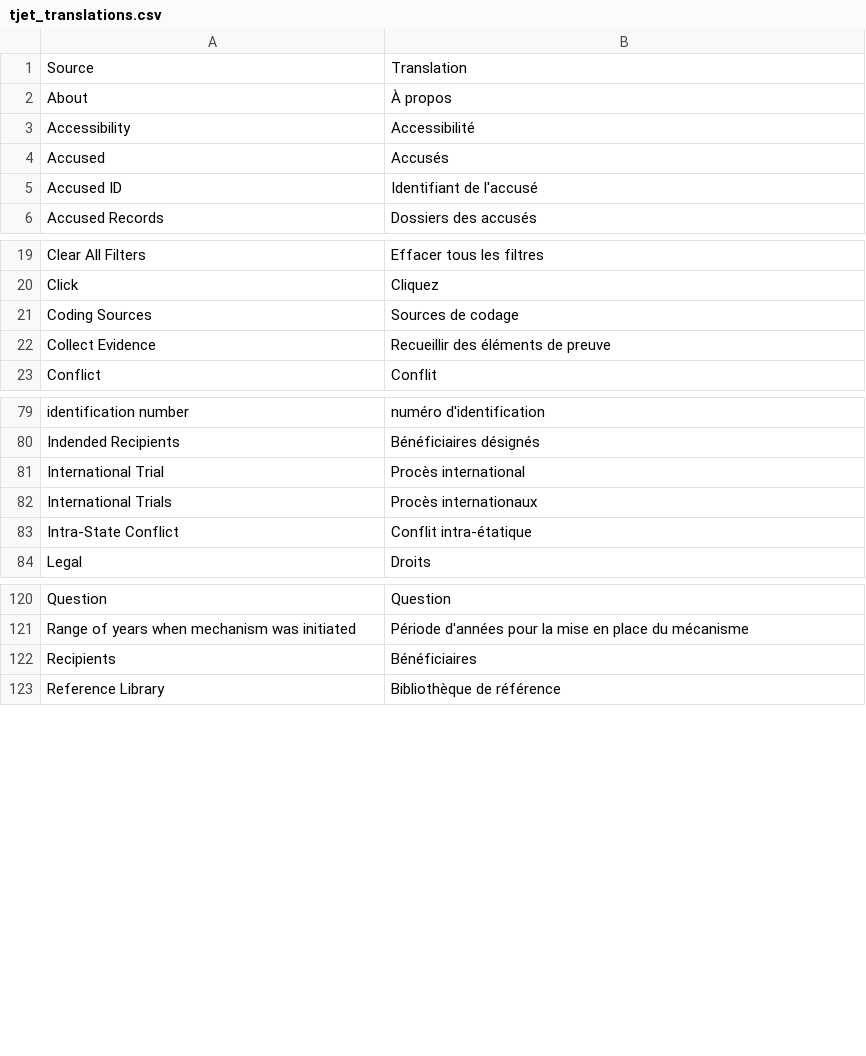
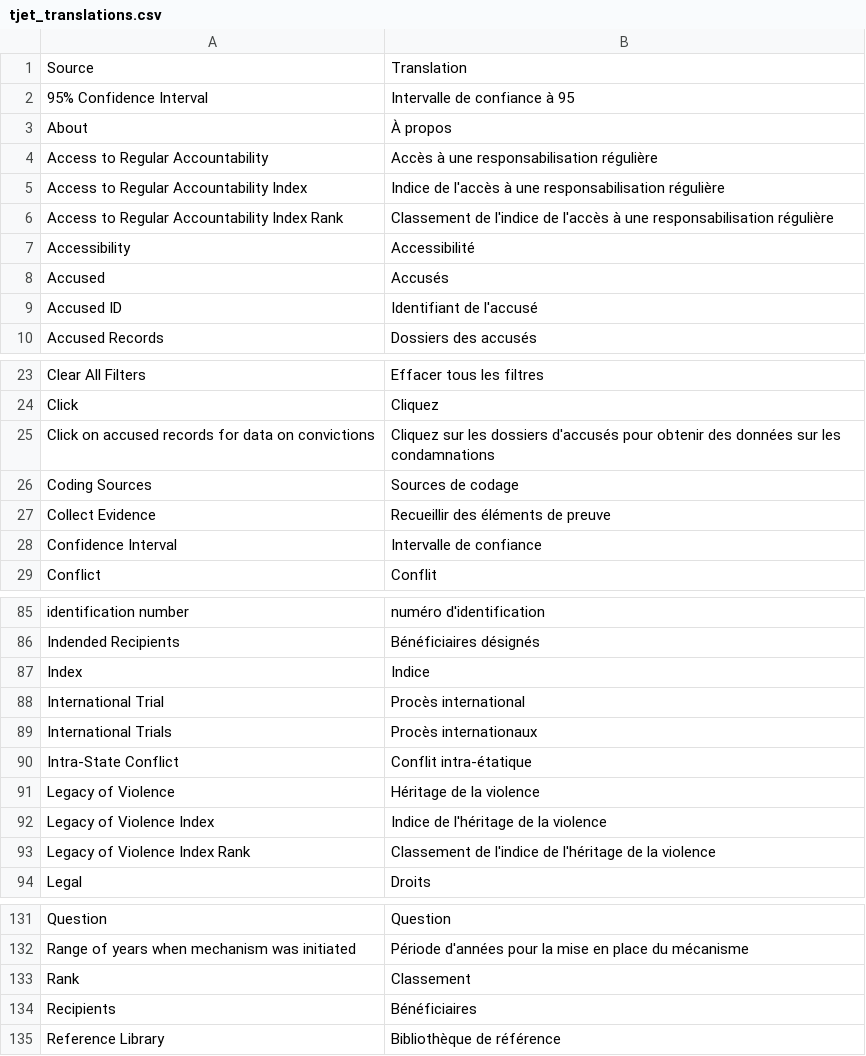
Before and after one commit to tjetdata/tjet-db, a CSV file: data/tjet_translations.csv, drawn as a sheet; only a part is shown, gaps mark what is left out; the diff covers the shown part only.

```diff
--- a/data/tjet_translations.csv
+++ b/data/tjet_translations.csv
@@ -1,3 +1,7 @@
 Source,Translation
+95% Confidence Interval,Intervalle de confiance à 95
 About,À propos
+Access to Regular Accountability,Accès à une responsabilisation régulière
+Access to Regular Accountability Index,Indice de l'accès à une responsabilisation régulière
+Access to Regular Accountability Index Rank,Classement de l'indice de l'accès à une responsabilisation régulière
 Accessibility,Accessibilité
@@ -20,4 +24,6 @@ Clear All Filters,Effacer tous les filtres
 Click,Cliquez
+Click on accused records for data on convictions,Cliquez sur les dossiers d'accusés pour obtenir des données sur les condamnations
 Coding Sources,Sources de codage
 Collect Evidence,Recueillir des éléments de preuve
+Confidence Interval,Intervalle de confiance
 Conflict,Conflit
@@ -80,2 +86,3 @@ identification number,numéro d'identification
 Indended Recipients,Bénéficiaires désignés
+Index,Indice
 International Trial,Procès international
@@ -83,2 +90,5 @@ International Trials,Procès internationaux
 Intra-State Conflict,Conflit intra-étatique
+Legacy of Violence,Héritage de la violence
+Legacy of Violence Index,Indice de l'héritage de la violence
+Legacy of Violence Index Rank,Classement de l'indice de l'héritage de la violence
 Legal,Droits
@@ -121,2 +132,3 @@ Question,Question
 Range of years when mechanism was initiated,Période d'années pour la mise en place du mécanisme
+Rank,Classement
 Recipients,Bénéficiaires
```
Also changed, not shown: 3 moved rows and 2 edited cells elsewhere in this file, data/tjet_codebook.csv, data/tjet_fields_meta.csv, 2 other files.
